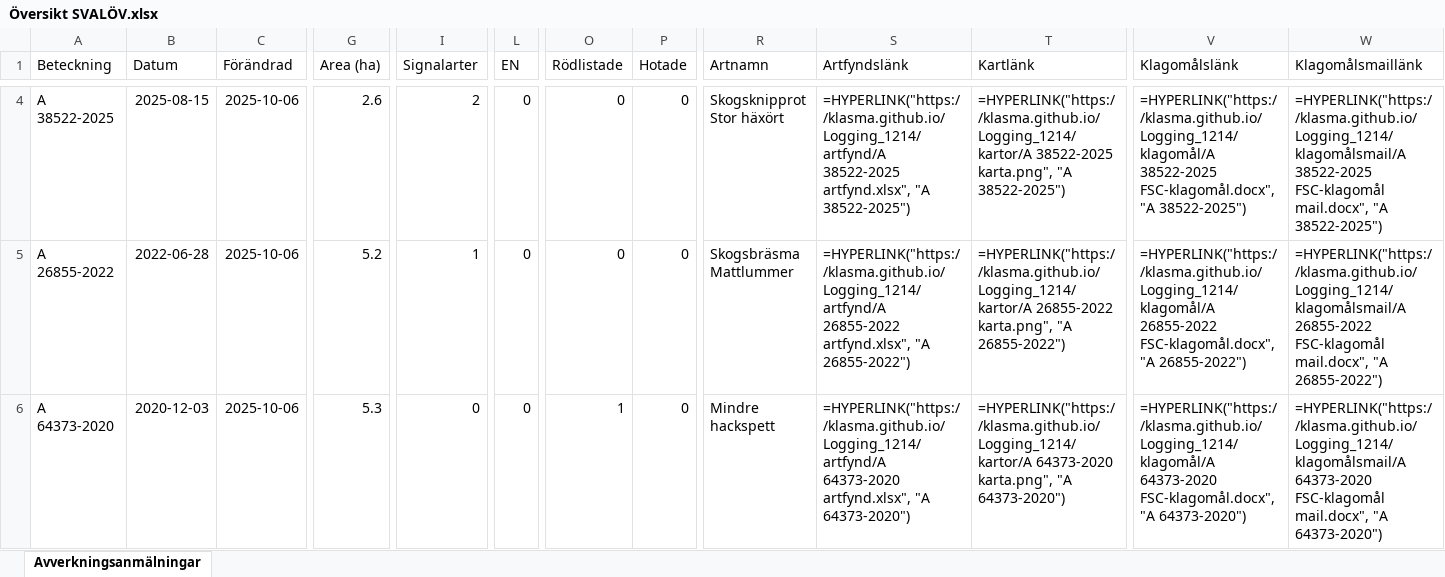
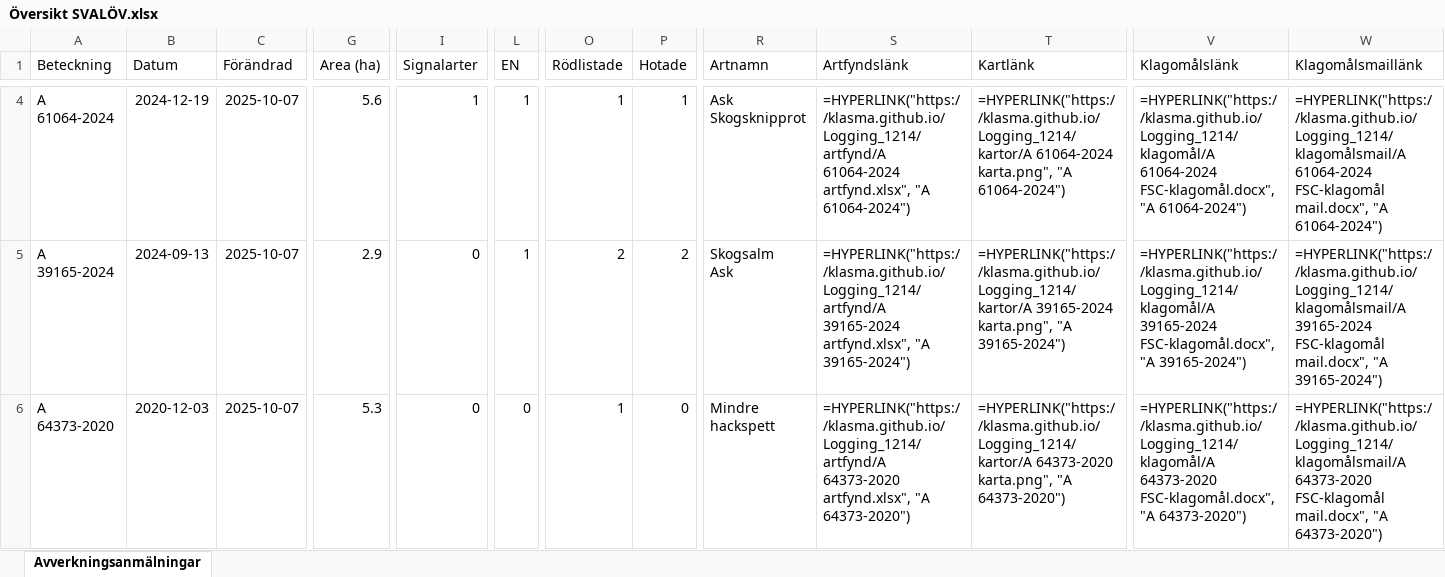
Before and after one commit to klasma/Logging_1214, an Excel workbook: Översikt SVALÖV.xlsx, sheet Avverkningsanmälningar, drawn as a sheet; only a part is shown, gaps mark what is left out; values as stored, in another font and other column widths than the file's, no borders; formulas without a stored value are shown as written; ↵ is a line break in a cell; the diff covers the shown part only; the diff names each change by its address in the sheet, - before the commit and + after, or states it on an @@ line.

```diff
--- a/Översikt SVALÖV.xlsx (sheet Avverkningsanmälningar)
+++ b/Översikt SVALÖV.xlsx (sheet Avverkningsanmälningar)
-A4 (Beteckning): A 38522-2025
+A4 (Beteckning): A 61064-2024
-B4 (Datum): 2025-08-15
+B4 (Datum): 2024-12-19
-C4:C6 (Förändrad): 2025-10-06
+C4:C6 (Förändrad): 2025-10-07
-G4 (Area (ha)): 2.6
+G4 (Area (ha)): 5.6
-I4 (Signalarter): 2
+I4 (Signalarter): 1
-L4:L5 (EN): 0
+L4:L5 (EN): 1
-O4 (Rödlistade): 0
+O4 (Rödlistade): 1
-P4 (Hotade): 0
+P4 (Hotade): 1
-R4 (Artnamn): Skogsknipprot ↵ Stor häxört
+R4 (Artnamn): Ask ↵ Skogsknipprot
-S4 (Artfyndslänk): =HYPERLINK("https://klasma.github.io/Logging_1214/artfynd/A 38522-2025 artfynd.xlsx", "A 38522-2025")
+S4 (Artfyndslänk): =HYPERLINK("https://klasma.github.io/Logging_1214/artfynd/A 61064-2024 artfynd.xlsx", "A 61064-2024")
-T4 (Kartlänk): =HYPERLINK("https://klasma.github.io/Logging_1214/kartor/A 38522-2025 karta.png", "A 38522-2025")
+T4 (Kartlänk): =HYPERLINK("https://klasma.github.io/Logging_1214/kartor/A 61064-2024 karta.png", "A 61064-2024")
-V4 (Klagomålslänk): =HYPERLINK("https://klasma.github.io/Logging_1214/klagomål/A 38522-2025 FSC-klagomål.docx", "A 38522-2025")
+V4 (Klagomålslänk): =HYPERLINK("https://klasma.github.io/Logging_1214/klagomål/A 61064-2024 FSC-klagomål.docx", "A 61064-2024")
-W4 (Klagomålsmaillänk): =HYPERLINK("https://klasma.github.io/Logging_1214/klagomålsmail/A 38522-2025 FSC-klagomål mail.docx", "A 38522-2025")
+W4 (Klagomålsmaillänk): =HYPERLINK("https://klasma.github.io/Logging_1214/klagomålsmail/A 61064-2024 FSC-klagomål mail.docx", "A 61064-2024")
-A5 (Beteckning): A 26855-2022
+A5 (Beteckning): A 39165-2024
-B5 (Datum): 2022-06-28
+B5 (Datum): 2024-09-13
-G5 (Area (ha)): 5.2
+G5 (Area (ha)): 2.9
-I5 (Signalarter): 1
+I5 (Signalarter): 0
-O5 (Rödlistade): 0
+O5 (Rödlistade): 2
-P5 (Hotade): 0
+P5 (Hotade): 2
-R5 (Artnamn): Skogsbräsma ↵ Mattlummer
+R5 (Artnamn): Skogsalm ↵ Ask
-S5 (Artfyndslänk): =HYPERLINK("https://klasma.github.io/Logging_1214/artfynd/A 26855-2022 artfynd.xlsx", "A 26855-2022")
+S5 (Artfyndslänk): =HYPERLINK("https://klasma.github.io/Logging_1214/artfynd/A 39165-2024 artfynd.xlsx", "A 39165-2024")
-T5 (Kartlänk): =HYPERLINK("https://klasma.github.io/Logging_1214/kartor/A 26855-2022 karta.png", "A 26855-2022")
+T5 (Kartlänk): =HYPERLINK("https://klasma.github.io/Logging_1214/kartor/A 39165-2024 karta.png", "A 39165-2024")
-V5 (Klagomålslänk): =HYPERLINK("https://klasma.github.io/Logging_1214/klagomål/A 26855-2022 FSC-klagomål.docx", "A 26855-2022")
+V5 (Klagomålslänk): =HYPERLINK("https://klasma.github.io/Logging_1214/klagomål/A 39165-2024 FSC-klagomål.docx", "A 39165-2024")
-W5 (Klagomålsmaillänk): =HYPERLINK("https://klasma.github.io/Logging_1214/klagomålsmail/A 26855-2022 FSC-klagomål mail.docx", "A 26855-2022")
+W5 (Klagomålsmaillänk): =HYPERLINK("https://klasma.github.io/Logging_1214/klagomålsmail/A 39165-2024 FSC-klagomål mail.docx", "A 39165-2024")
```
Also changed, not shown: 506 edited cells elsewhere in this sheet, artfynd/A 11170-2023 artfynd.xlsx, artfynd/A 15456-2024 artfynd.xlsx, 55 other files.
